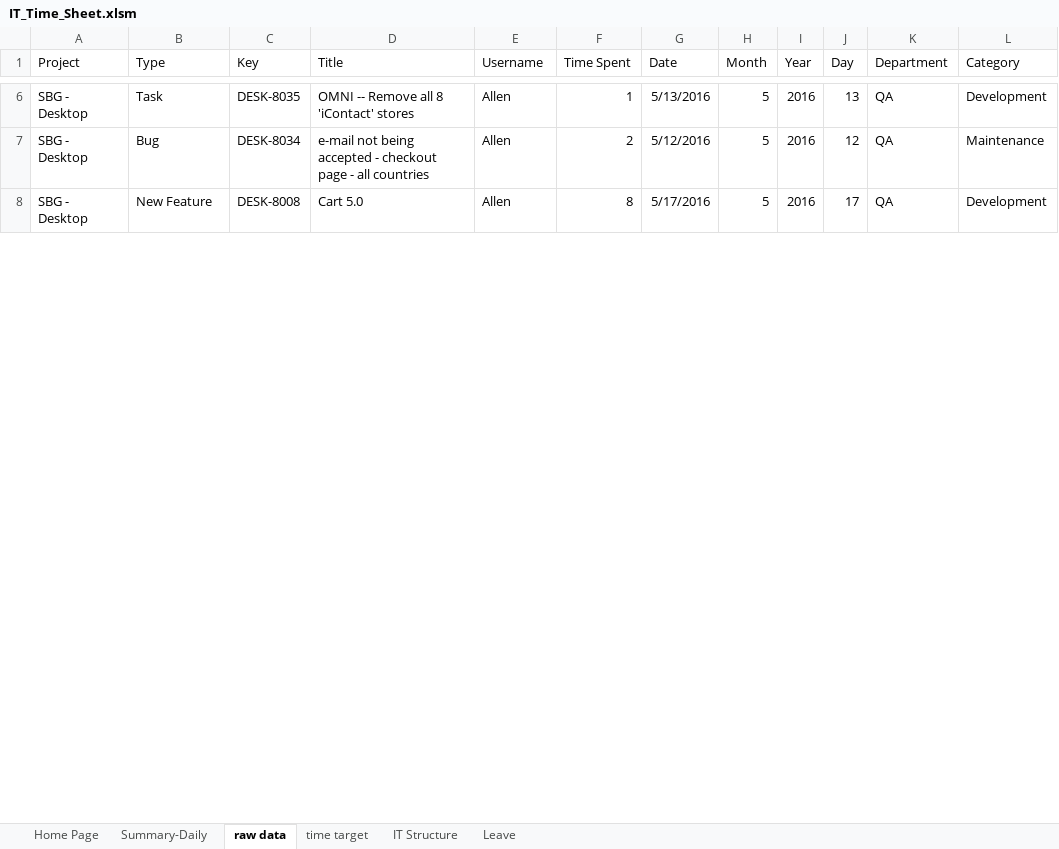
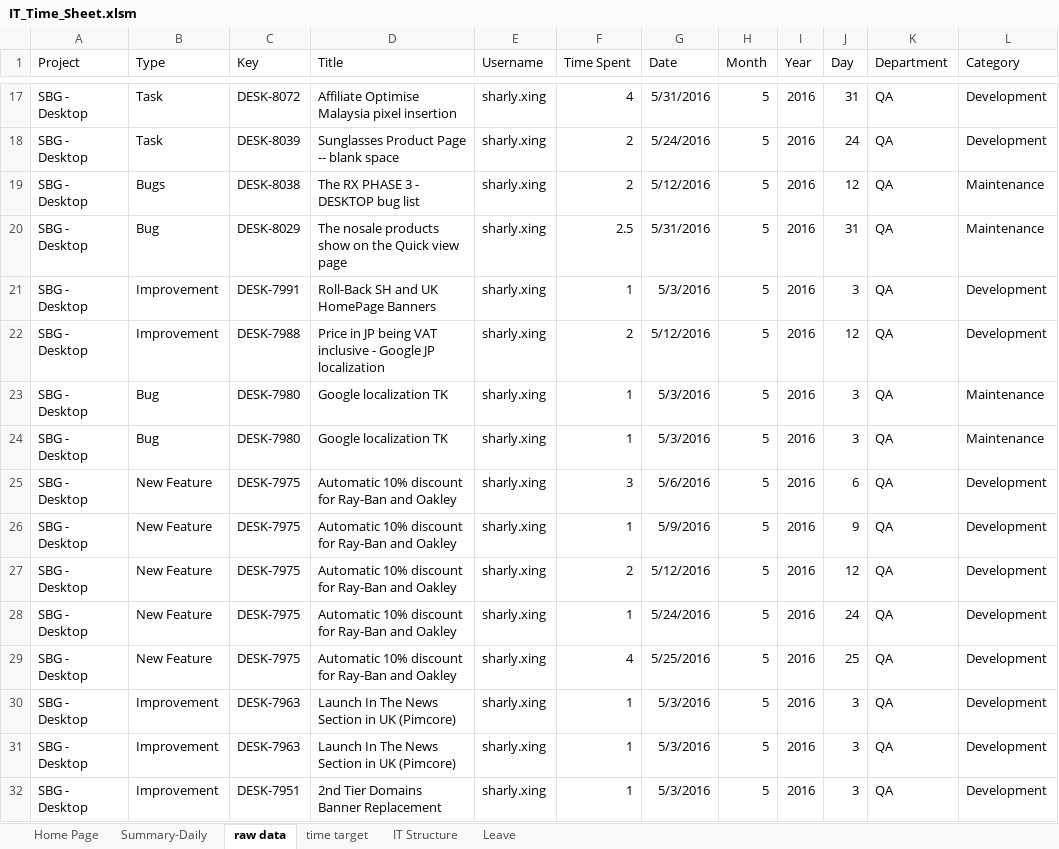
Before and after one commit to allenchliu/jira-timesheet-generator, an Excel workbook: timesheet-generator/IT_Time_Sheet.xlsm, sheet raw data, drawn as a sheet; only a part is shown, gaps mark what is left out; values as stored, in another font and other column widths than the file's, no borders; addresses are those after the commit; the diff covers the shown part only; the diff names each change by its address in the sheet, - before the commit and + after, or states it on an @@ line.

```diff
--- a/timesheet-generator/IT_Time_Sheet.xlsm (sheet raw data)
+++ b/timesheet-generator/IT_Time_Sheet.xlsm (sheet raw data)
-C17 (Key): DESK-8035
+C17 (Key): DESK-8072
-D17 (Title): OMNI -- Remove all 8 'iContact' stores
+D17 (Title): Affiliate Optimise Malaysia pixel insertion
-E17 (Username): Allen
+E17 (Username): sharly.xing
-F17 (Time Spent): 1
+F17 (Time Spent): 4
-G17 (Date): 5/13/2016
+G17 (Date): 5/31/2016
-J17 (Day): 13
+J17 (Day): 31
+row 18: SBG - Desktop | Task | DESK-8039 | Sunglasses Product Page -- blank space | sharly.xing | 2 | 5/24/2016 | 5 | 2016 | 24 | QA | Development
-B19 (Type): Bug
+B19 (Type): Bugs
-C19 (Key): DESK-8034
+C19 (Key): DESK-8038
-D19 (Title): e-mail not being accepted - checkout page - all countries
+D19 (Title): The RX PHASE 3 - DESKTOP bug list
-E19 (Username): Allen
+E19 (Username): sharly.xing
+row 20: SBG - Desktop | Bug | DESK-8029 | The nosale products show on the Quick view page | sharly.xing | 2.5 | 5/31/2016 | 5 | 2016 | 31 | QA | Maintenance
+row 21: SBG - Desktop | Improvement | DESK-7991 | Roll-Back SH and UK HomePage Banners | sharly.xing | 1 | 5/3/2016 | 5 | 2016 | 3 | QA | Development
+row 22: SBG - Desktop | Improvement | DESK-7988 | Price in JP being VAT inclusive - Google JP localization | sharly.xing | 2 | 5/12/2016 | 5 | 2016 | 12 | QA | Development
+row 23: SBG - Desktop | Bug | DESK-7980 | Google localization TK | sharly.xing | 1 | 5/3/2016 | 5 | 2016 | 3 | QA | Maintenance
+row 24: SBG - Desktop | Bug | DESK-7980 | Google localization TK | sharly.xing | 1 | 5/3/2016 | 5 | 2016 | 3 | QA | Maintenance
+row 25: SBG - Desktop | New Feature | DESK-7975 | Automatic 10% discount for Ray-Ban and Oakley | sharly.xing | 3 | 5/6/2016 | 5 | 2016 | 6 | QA | Development
+row 26: SBG - Desktop | New Feature | DESK-7975 | Automatic 10% discount for Ray-Ban and Oakley | sharly.xing | 1 | 5/9/2016 | 5 | 2016 | 9 | QA | Development
-C27 (Key): DESK-8008
+C27 (Key): DESK-7975
-D27 (Title): Cart 5.0
+D27 (Title): Automatic 10% discount for Ray-Ban and Oakley
-E27 (Username): Allen
+E27 (Username): sharly.xing
-F27 (Time Spent): 8
+F27 (Time Spent): 2
-G27 (Date): 5/17/2016
+G27 (Date): 5/12/2016
-J27 (Day): 17
+J27 (Day): 12
+row 28: SBG - Desktop | New Feature | DESK-7975 | Automatic 10% discount for Ray-Ban and Oakley | sharly.xing | 1 | 5/24/2016 | 5 | 2016 | 24 | QA | Development
+row 29: SBG - Desktop | New Feature | DESK-7975 | Automatic 10% discount for Ray-Ban and Oakley | sharly.xing | 4 | 5/25/2016 | 5 | 2016 | 25 | QA | Development
+row 30: SBG - Desktop | Improvement | DESK-7963 | Launch In The News Section in UK (Pimcore) | sharly.xing | 1 | 5/3/2016 | 5 | 2016 | 3 | QA | Development
+row 31: SBG - Desktop | Improvement | DESK-7963 | Launch In The News Section in UK (Pimcore) | sharly.xing | 1 | 5/3/2016 | 5 | 2016 | 3 | QA | Development
+row 32: SBG - Desktop | Improvement | DESK-7951 | 2nd Tier Domains Banner Replacement | sharly.xing | 1 | 5/3/2016 | 5 | 2016 | 3 | QA | Development
```
Also changed, not shown: 28 added rows and 57 edited cells elsewhere in this sheet, sheet Summary-Daily, sheet Home Page, formulas that keep their value, 1 other file.
